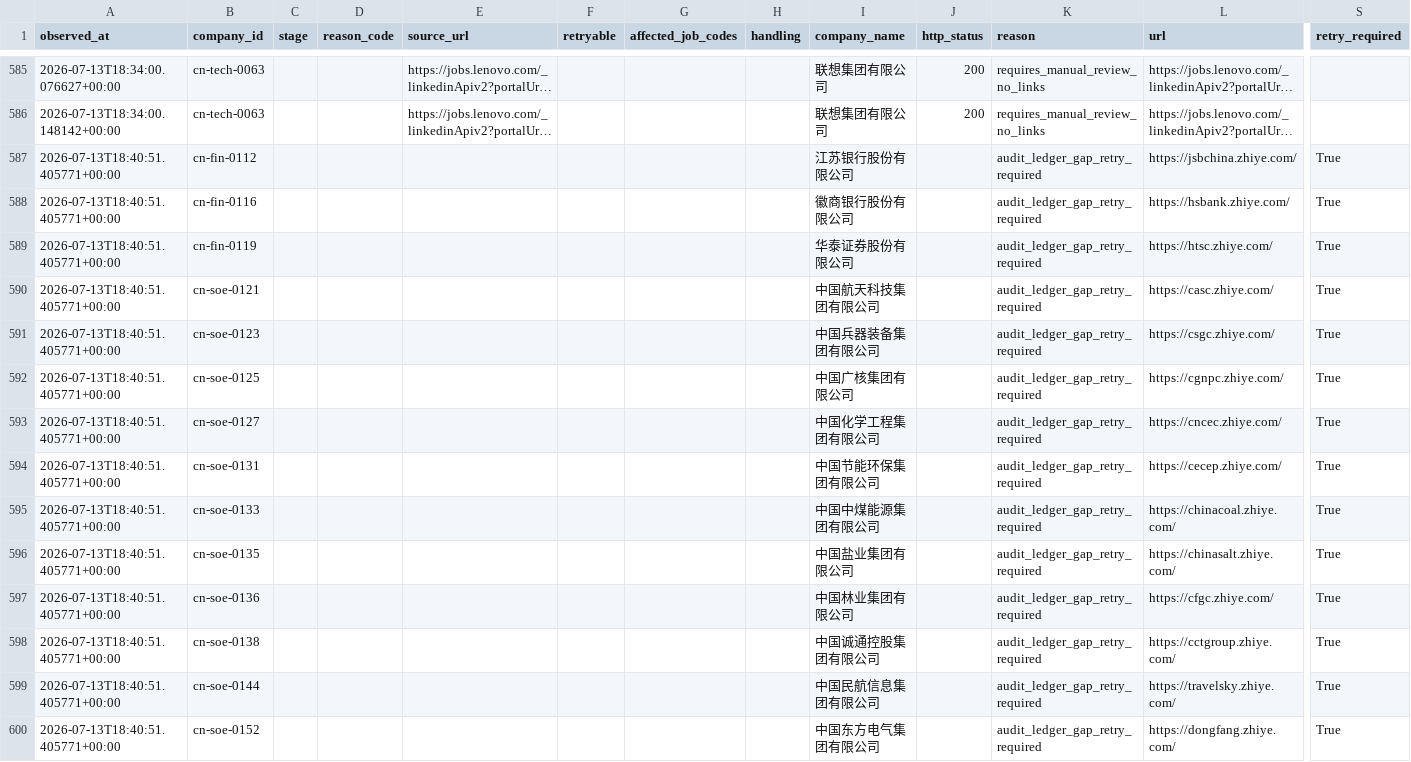
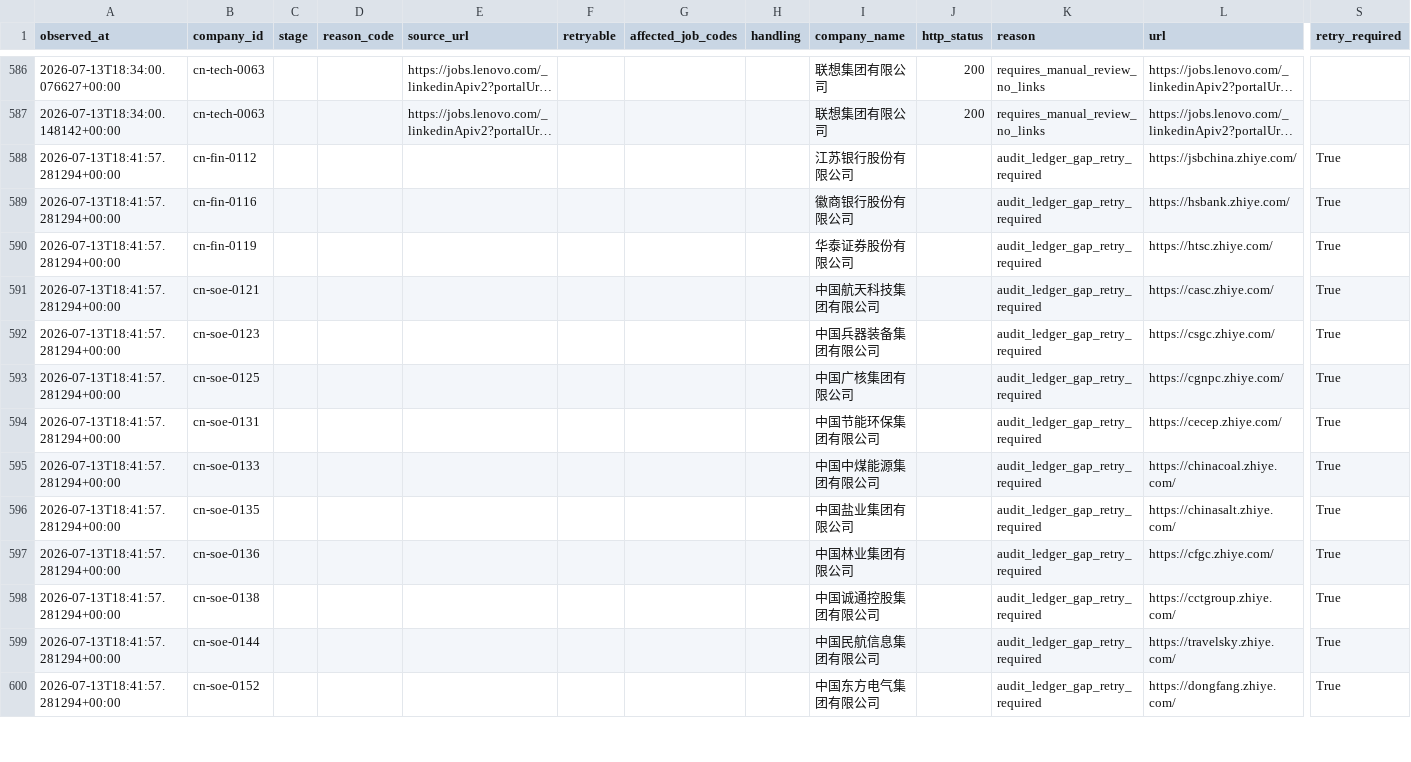
Before and after one commit to maudwolfe56-eng/lietoula-bridge, a CSV file: research/company1000/deliverables/Failures.csv, drawn as a sheet; only a part is shown, gaps mark what is left out; long unchanged cells end in …; removed rows and columns are numbered as before the commit, all else as after; rows hold the shown columns only; the diff covers the shown part only; the diff names each change by its address in the sheet, - before the commit and + after, or states it on an @@ line.

```diff
--- a/research/company1000/deliverables/Failures.csv
+++ b/research/company1000/deliverables/Failures.csv
-A588:A593 (observed_at): 2026-07-13T18:40:51.405771+00:00
+A588:A593 (observed_at): 2026-07-13T18:41:57.281294+00:00
-row 593: 2026-07-13T18:40:51.405771+00:00 | cn-soe-0127 |  |  |  |  |  |  | 中国化学工程集团有限公司 |  | audit_ledger_gap_retry_required | https://cncec.zhiye.com/ | True
-A594:A600 (observed_at): 2026-07-13T18:40:51.405771+00:00
+A594:A600 (observed_at): 2026-07-13T18:41:57.281294+00:00
```
Also changed, not shown: 1 added row and 66 edited cells elsewhere in this file, research/company1000/deliverables/CompanySource.csv, research/company1000/deliverables/Coverage.csv, 17 other files.
